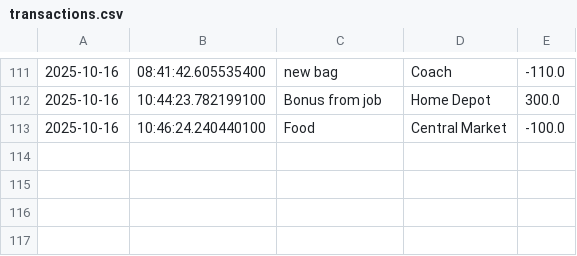
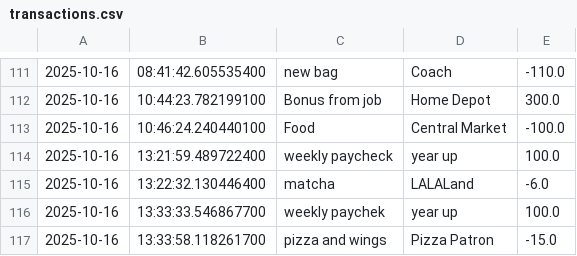
Before and after one commit to raibernal03/2025Fall_Bernal_Capstone1, a CSV file: src/main/resources/transactions.csv, drawn as a sheet; only a part is shown, gaps mark what is left out.

```diff
--- a/src/main/resources/transactions.csv
+++ b/src/main/resources/transactions.csv
@@ -113 +113,5 @@
 2025-10-16|10:46:24.240440100|Food|Central Market|-100.0
+2025-10-16|13:21:59.489722400|weekly paycheck|year up|100.0
+2025-10-16|13:22:32.130446400|matcha|LALALand|-6.0
+2025-10-16|13:33:33.546867700|weekly paychek|year up|100.0
+2025-10-16|13:33:58.118261700|pizza and wings|Pizza Patron|-15.0
```
Also changed, not shown: 1 other file.
